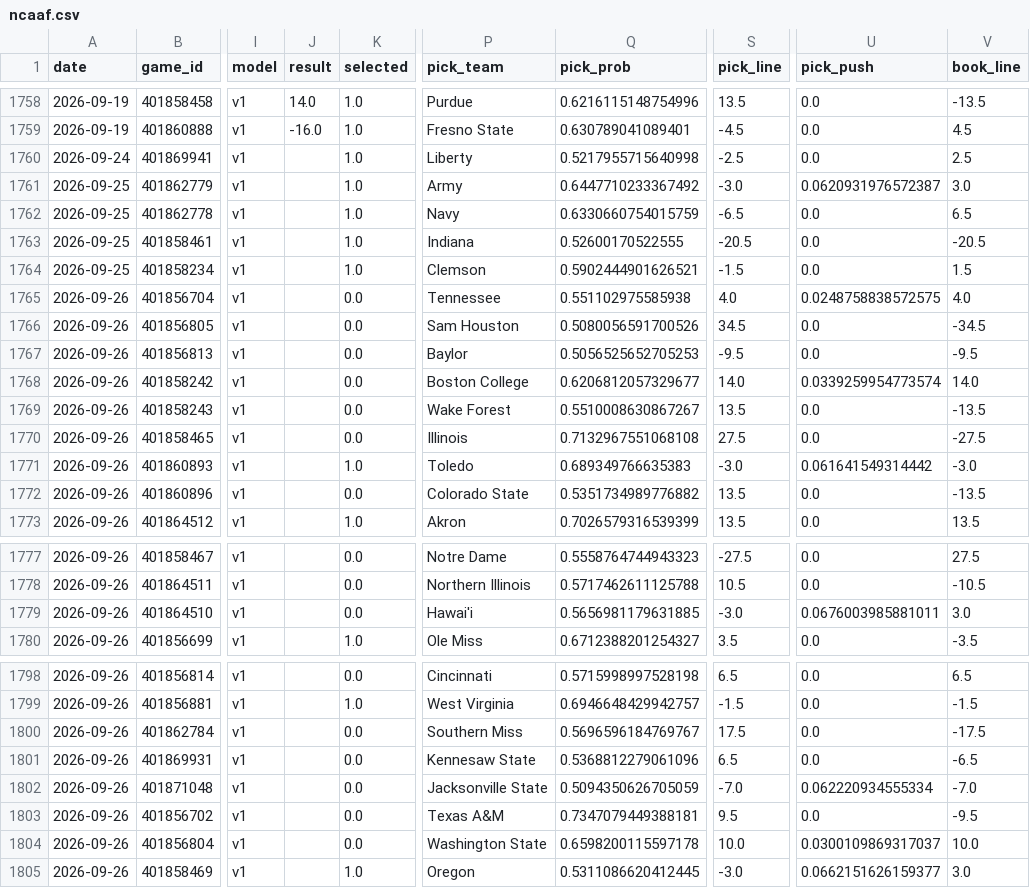
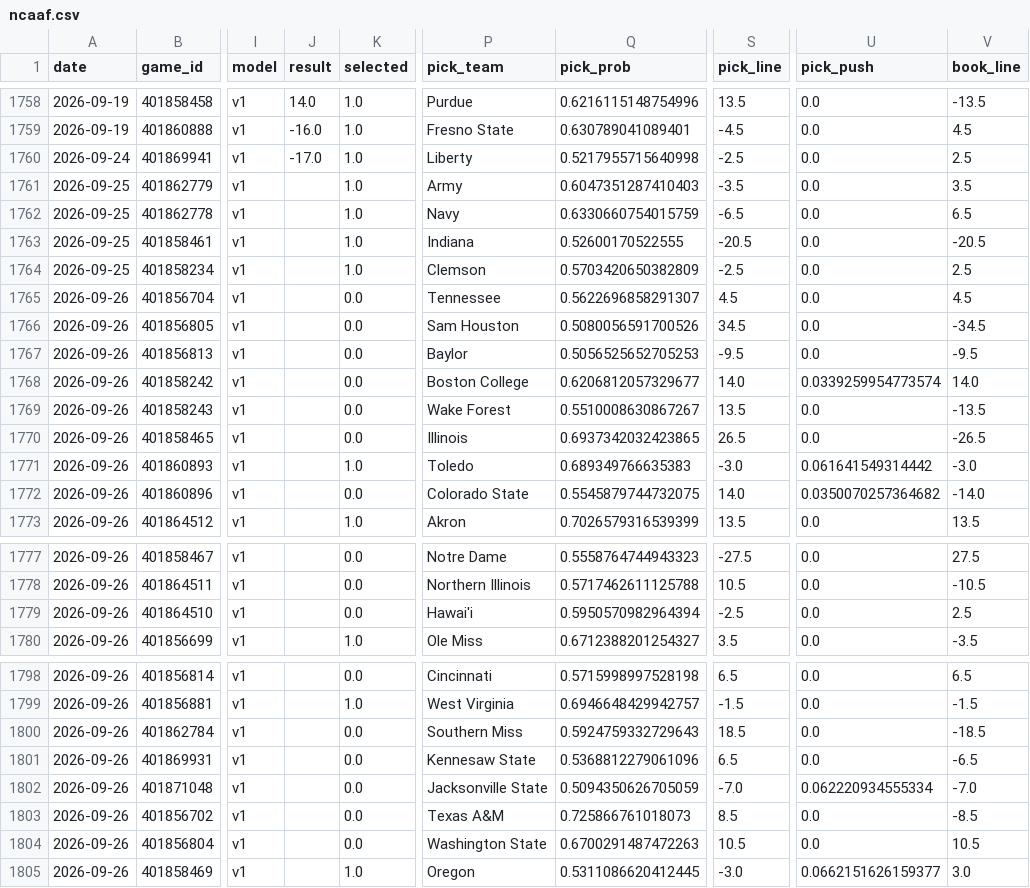
Before and after one commit to azcal/forecasting-lab, a CSV file: data/ncaaf.csv, drawn as a sheet; only a part is shown, gaps mark what is left out; the diff covers the shown part only; the diff names each change by its address in the sheet, - before the commit and + after, or states it on an @@ line.

Commit message:
dashboard data 2026-09-25

```diff
--- a/data/ncaaf.csv
+++ b/data/ncaaf.csv
-J1760 (result): (empty)
+J1760 (result): -17.0
-Q1761 (pick_prob): 0.6447710233367492
+Q1761 (pick_prob): 0.6047351287410403
-S1761 (pick_line): -3.0
+S1761 (pick_line): -3.5
-U1761 (pick_push): 0.0620931976572387
+U1761 (pick_push): 0.0
-V1761 (book_line): 3.0
+V1761 (book_line): 3.5
-Q1764 (pick_prob): 0.5902444901626521
+Q1764 (pick_prob): 0.5703420650382809
-S1764 (pick_line): -1.5
+S1764 (pick_line): -2.5
-V1764 (book_line): 1.5
+V1764 (book_line): 2.5
-Q1765 (pick_prob): 0.551102975585938
+Q1765 (pick_prob): 0.5622696858291307
-S1765 (pick_line): 4.0
+S1765 (pick_line): 4.5
-U1765 (pick_push): 0.0248758838572575
+U1765 (pick_push): 0.0
-V1765 (book_line): 4.0
+V1765 (book_line): 4.5
-Q1770 (pick_prob): 0.7132967551068108
+Q1770 (pick_prob): 0.6937342032423865
-S1770 (pick_line): 27.5
+S1770 (pick_line): 26.5
-V1770 (book_line): -27.5
+V1770 (book_line): -26.5
-Q1772 (pick_prob): 0.5351734989776882
+Q1772 (pick_prob): 0.5545879744732075
-S1772 (pick_line): 13.5
+S1772 (pick_line): 14.0
-U1772 (pick_push): 0.0
+U1772 (pick_push): 0.0350070257364682
-V1772 (book_line): -13.5
+V1772 (book_line): -14.0
-Q1779 (pick_prob): 0.5656981179631885
+Q1779 (pick_prob): 0.5950570982964394
-S1779 (pick_line): -3.0
+S1779 (pick_line): -2.5
-U1779 (pick_push): 0.0676003985881011
+U1779 (pick_push): 0.0
-V1779 (book_line): 3.0
+V1779 (book_line): 2.5
-Q1800 (pick_prob): 0.5696596184769767
+Q1800 (pick_prob): 0.5924759332729643
-S1800 (pick_line): 17.5
+S1800 (pick_line): 18.5
-V1800 (book_line): -17.5
+V1800 (book_line): -18.5
-Q1803 (pick_prob): 0.7347079449388181
+Q1803 (pick_prob): 0.725866761018073
-S1803 (pick_line): 9.5
+S1803 (pick_line): 8.5
-V1803 (book_line): -9.5
+V1803 (book_line): -8.5
-Q1804 (pick_prob): 0.6598200115597178
+Q1804 (pick_prob): 0.6700291487472263
-S1804 (pick_line): 10.0
+S1804 (pick_line): 10.5
-U1804 (pick_push): 0.0300109869317037
+U1804 (pick_push): 0.0
-V1804 (book_line): 10.0
+V1804 (book_line): 10.5
```
Also changed, not shown: 11 edited cells elsewhere in this file, data/nfl.csv, data/picks.csv, 2 other files.
